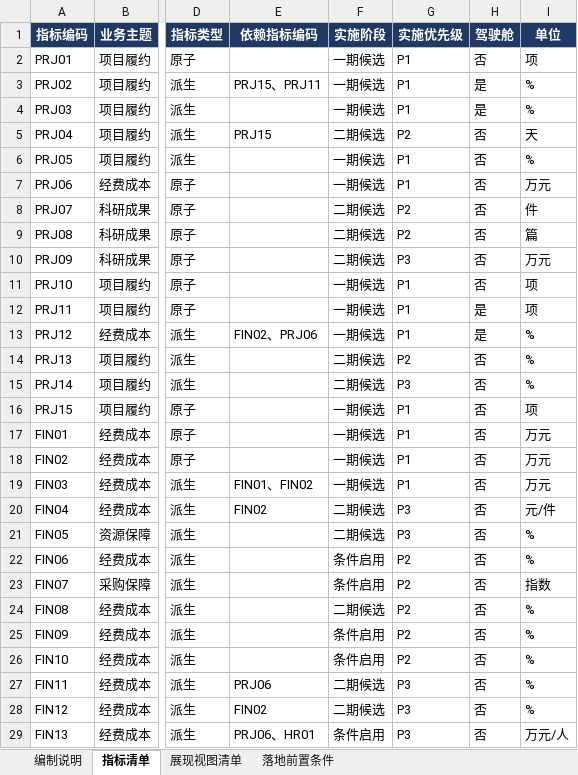
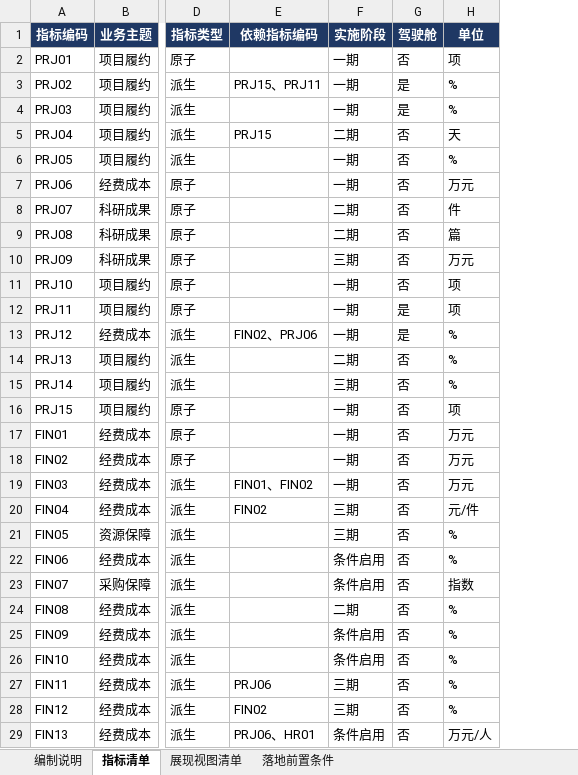
Before and after one commit to billyhotjava/dts-stack, an Excel workbook: worklog/v2.2.3/s10/v4/metrics/outputs/review-20260923/10所指标规划_20260923.xlsx, sheet 指标清单, drawn as a sheet; only a part is shown, gaps mark what is left out; values as stored, in another font and other column widths than the file's, no borders; the diff covers the shown part only; the diff names each change by its address in the sheet, - before the commit and + after, or states it on an @@ line.

Commit message:
fix:metrics excel list

```diff
--- a/worklog/v2.2.3/s10/v4/metrics/outputs/review-20260923/10所指标规划_20260923.xlsx (sheet 指标清单)
+++ b/worklog/v2.2.3/s10/v4/metrics/outputs/review-20260923/10所指标规划_20260923.xlsx (sheet 指标清单)
-column G (实施优先级), rows 2-29: P1 | P1 | P1 | P2 | P1 | P1 | P2 | P2 | P3 | P1 | P1 | P1 | P2 | P3 | P1 | P1 | P1 | P1 | P3 | P3 | P2 | P2 | P2 | P2 | P2 | P3 | P3 | P3
-F2:F4 (实施阶段): 一期候选
+F2:F4 (实施阶段): 一期
-F5 (实施阶段): 二期候选
+F5 (实施阶段): 二期
-F6:F7 (实施阶段): 一期候选
+F6:F7 (实施阶段): 一期
-F8:F9 (实施阶段): 二期候选
+F8:F9 (实施阶段): 二期
-F10 (实施阶段): 二期候选
+F10 (实施阶段): 三期
-F11:F13 (实施阶段): 一期候选
+F11:F13 (实施阶段): 一期
-F14 (实施阶段): 二期候选
+F14 (实施阶段): 二期
-F15 (实施阶段): 二期候选
+F15 (实施阶段): 三期
-F16:F19 (实施阶段): 一期候选
+F16:F19 (实施阶段): 一期
-F20:F21 (实施阶段): 二期候选
+F20:F21 (实施阶段): 三期
-F24 (实施阶段): 二期候选
+F24 (实施阶段): 二期
-F27:F28 (实施阶段): 二期候选
+F27:F28 (实施阶段): 三期
```
Also changed, not shown: 40 edited cells elsewhere in this sheet, sheet 展现视图清单, sheet 编制说明, sheet 落地前置条件.
